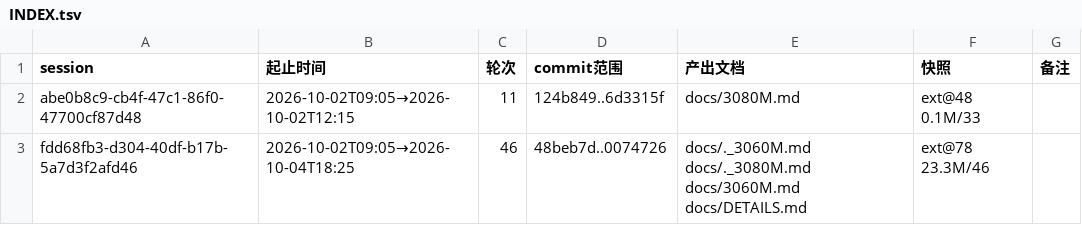
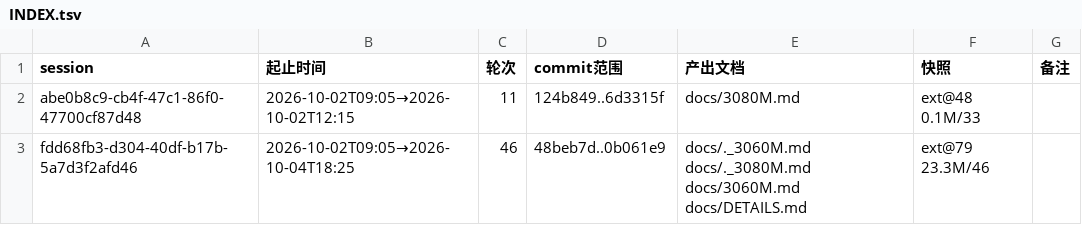
Before and after one commit to luweigen/Strata, a TSV file: _traj/INDEX.tsv, drawn as a sheet.

```diff
--- a/_traj/INDEX.tsv
+++ b/_traj/INDEX.tsv
@@ -2,2 +2,2 @@ session	起止时间	轮次	commit范围	产出文档	快照	备注
 abe0b8c9-cb4f-47c1-86f0-47700cf87d48	2026-10-02T09:05→2026-10-02T12:15	11	124b849..6d3315f	docs/3080M.md	ext@48 0.1M/33	
-fdd68fb3-d304-40df-b17b-5a7d3f2afd46	2026-10-02T09:05→2026-10-04T18:25	46	48beb7d..0074726	docs/._3060M.md docs/._3080M.md docs/3060M.md docs/DETAILS.md	ext@78 23.3M/46	
+fdd68fb3-d304-40df-b17b-5a7d3f2afd46	2026-10-02T09:05→2026-10-04T18:25	46	48beb7d..0b061e9	docs/._3060M.md docs/._3080M.md docs/3060M.md docs/DETAILS.md	ext@79 23.3M/46	
```
Also changed, not shown: _traj/work/fdd68fb3-d304-40df-b17b-5a7d3f2afd46/MANIFEST.tsv, 3 other files.
